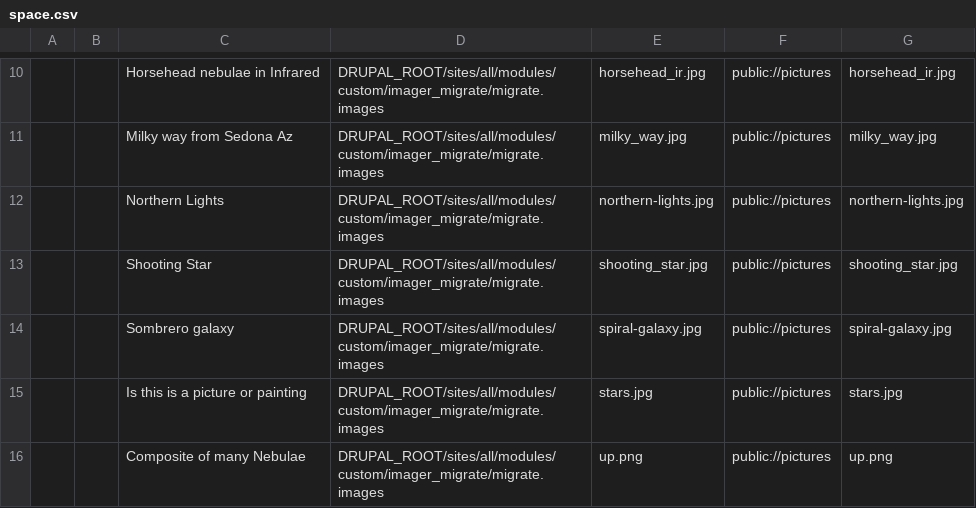
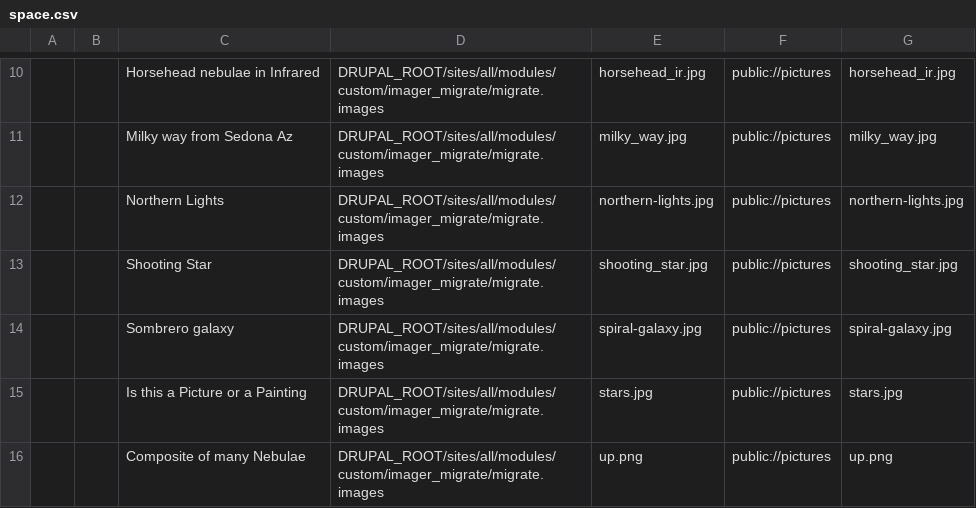
Before and after one commit to mtnguru/imager_migrate, a CSV file: migrate.csv/space.csv, drawn as a sheet; only a part is shown, gaps mark what is left out; the diff names each change by its address in the sheet, - before the commit and + after, or states it on an @@ line.

Commit message:
Fix labels on some pictures

```diff
--- a/migrate.csv/space.csv
+++ b/migrate.csv/space.csv
-C15: Is this is a picture or painting
+C15: Is this a Picture or a Painting
```
